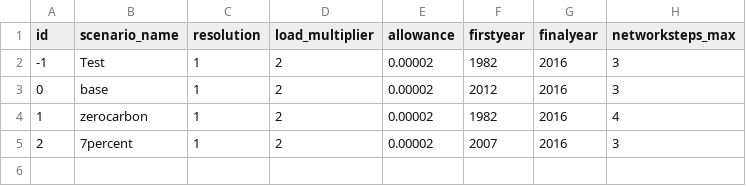
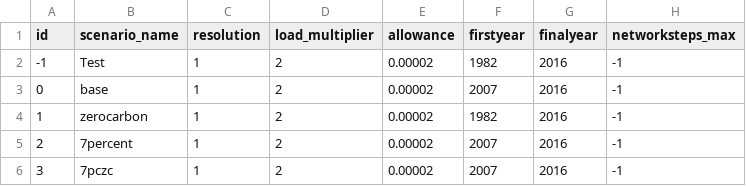
Before and after one commit to HThawley/FIRMEurope, a CSV file: inputs/config/scenarios.csv, drawn as a sheet.

```diff
--- a/inputs/config/scenarios.csv
+++ b/inputs/config/scenarios.csv
@@ -1,5 +1,6 @@
 id,scenario_name,resolution,load_multiplier,allowance,firstyear,finalyear,networksteps_max
--1,Test,1,2,0.00002,1982,2016,3
-0,base,1,2,0.00002,2012,2016,3
-1,zerocarbon,1,2,0.00002,1982,2016,4
-2,7percent,1,2,0.00002,2007,2016,3
+-1,Test,1,2,0.00002,1982,2016,-1
+0,base,1,2,0.00002,2007,2016,-1
+1,zerocarbon,1,2,0.00002,1982,2016,-1
+2,7percent,1,2,0.00002,2007,2016,-1
+3,7pczc,1,2,0.00002,2007,2016,-1
```
Also changed, not shown: inputs/config/generators.csv, inputs/config/initial_guess.csv, 6 other files.
